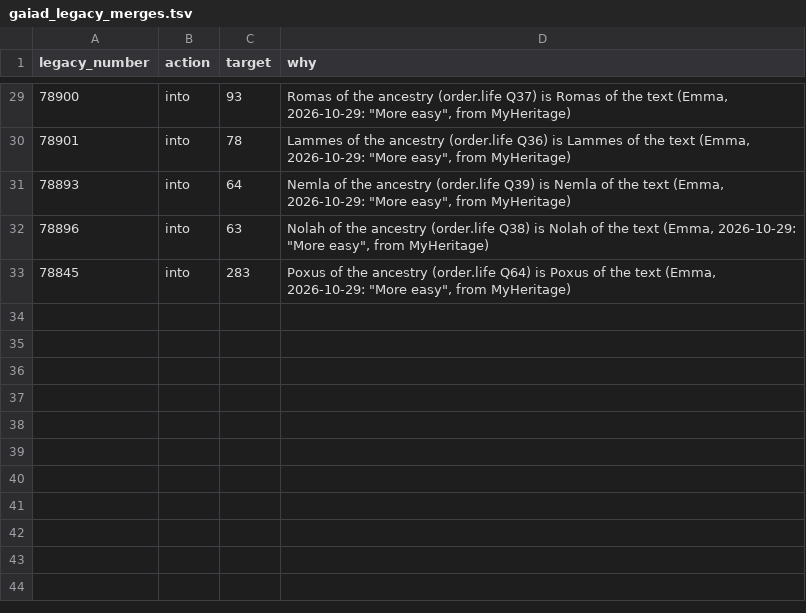
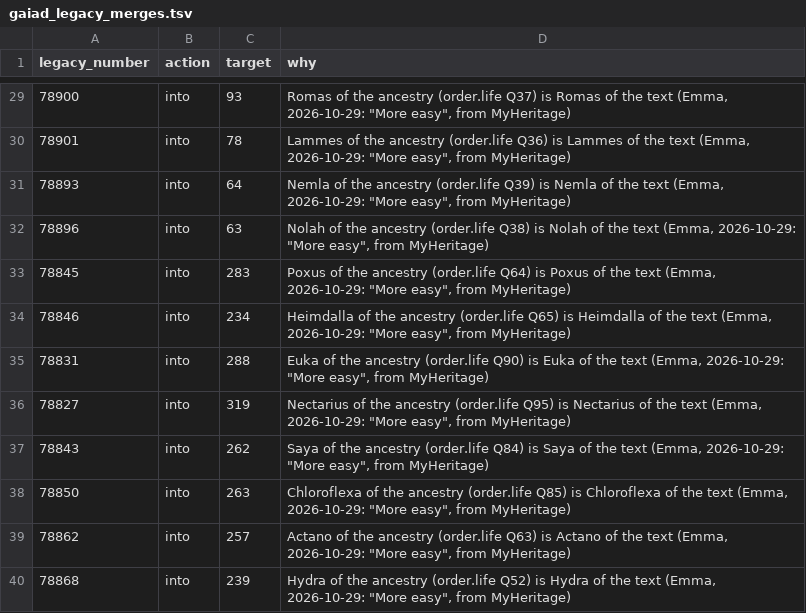
Before and after one commit to EmmaLeonhart/order.life, a TSV file: wikibase/analysis/gaiad_legacy_merges.tsv, drawn as a sheet; only a part is shown, gaps mark what is left out; the diff names each change by its address in the sheet, - before the commit and + after, or states it on an @@ line.

```diff
--- a/wikibase/analysis/gaiad_legacy_merges.tsv
+++ b/wikibase/analysis/gaiad_legacy_merges.tsv
+row 34: 78846 | into | 234 | Heimdalla of the ancestry (order.life Q65) is Heimdalla of the text (Emma, 2026-10-29: "More easy", from MyHeritage)
+row 35: 78831 | into | 288 | Euka of the ancestry (order.life Q90) is Euka of the text (Emma, 2026-10-29: "More easy", from MyHeritage)
+row 36: 78827 | into | 319 | Nectarius of the ancestry (order.life Q95) is Nectarius of the text (Emma, 2026-10-29: "More easy", from MyHeritage)
+row 37: 78843 | into | 262 | Saya of the ancestry (order.life Q84) is Saya of the text (Emma, 2026-10-29: "More easy", from MyHeritage)
+row 38: 78850 | into | 263 | Chloroflexa of the ancestry (order.life Q85) is Chloroflexa of the text (Emma, 2026-10-29: "More easy", from MyHeritage)
+row 39: 78862 | into | 257 | Actano of the ancestry (order.life Q63) is Actano of the text (Emma, 2026-10-29: "More easy", from MyHeritage)
+row 40: 78868 | into | 239 | Hydra of the ancestry (order.life Q52) is Hydra of the text (Emma, 2026-10-29: "More easy", from MyHeritage)
```
